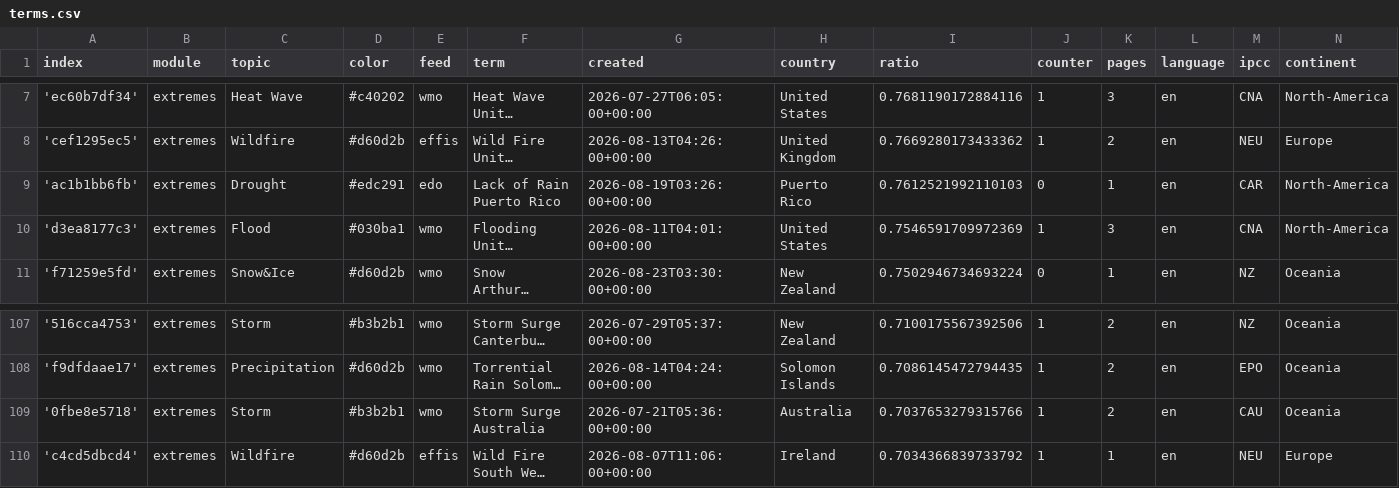
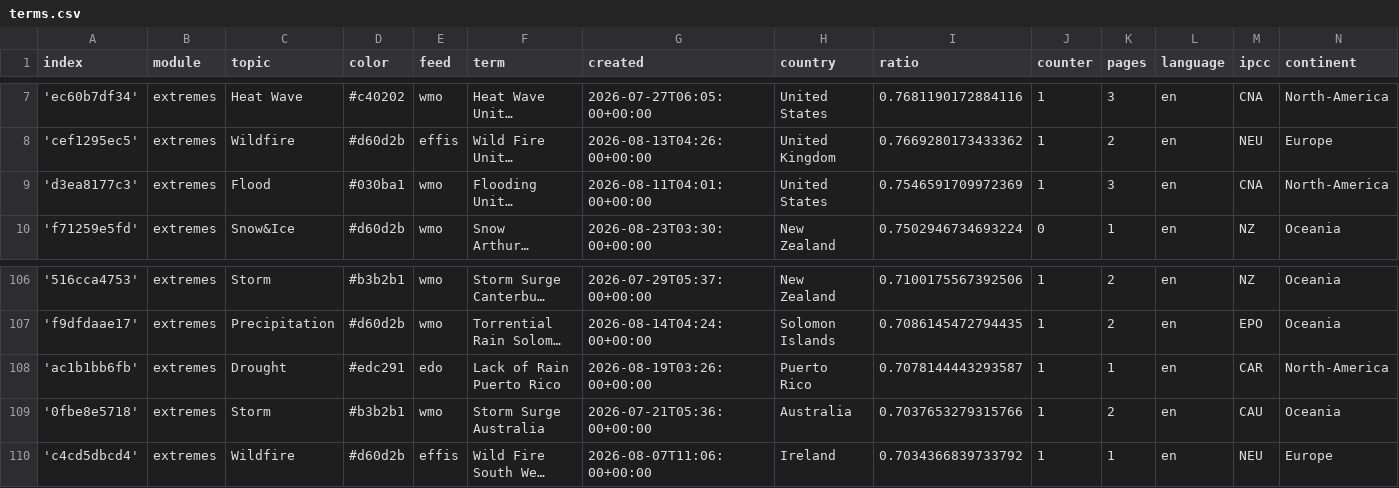
Before and after one commit to picawe-news/englishExtremes, a CSV file: terms.csv, drawn as a sheet; only a part is shown, gaps mark what is left out; long unchanged cells end in …; removed rows and columns are numbered as before the commit, all else as after; the diff names each change by its address in the sheet, - before the commit and + after, or states it on an @@ line.

Commit message:
Commit from GitHub Actions (harvest:0.0)

```diff
--- a/terms.csv
+++ b/terms.csv
-row 9: 'ac1b1bb6fb' | extremes | Drought | #edc291 | edo | Lack of Rain Puerto Rico | 2026-08-19T03:26:00+00:00 | Puerto Rico | 0.7612521992110103 | 0 | 1 | en | CAR | North-America
+row 108: 'ac1b1bb6fb' | extremes | Drought | #edc291 | edo | Lack of Rain Puerto Rico | 2026-08-19T03:26:00+00:00 | Puerto Rico | 0.7078144443293587 | 1 | 1 | en | CAR | North-America
```
